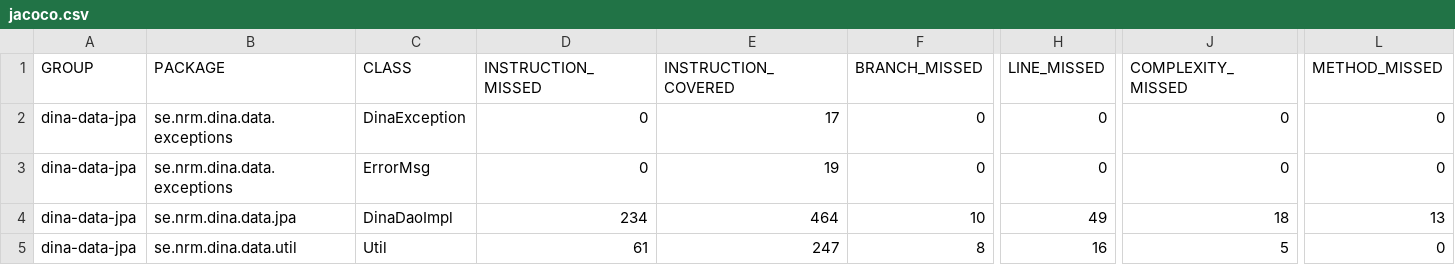
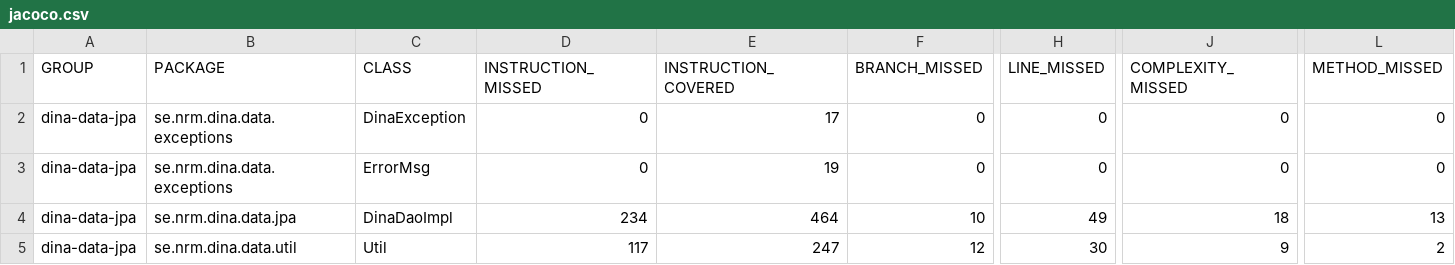
Before and after one commit to idali0226/dina-web, a CSV file: dina-data-jpa/target/site/jacoco/jacoco.csv, drawn as a sheet; only a part is shown, gaps mark what is left out; the diff names each change by its address in the sheet, - before the commit and + after, or states it on an @@ line.

```diff
--- a/dina-data-jpa/target/site/jacoco/jacoco.csv
+++ b/dina-data-jpa/target/site/jacoco/jacoco.csv
-D5 (INSTRUCTION_MISSED): 61
+D5 (INSTRUCTION_MISSED): 117
-F5 (BRANCH_MISSED): 8
+F5 (BRANCH_MISSED): 12
-H5 (LINE_MISSED): 16
+H5 (LINE_MISSED): 30
-J5 (COMPLEXITY_MISSED): 5
+J5 (COMPLEXITY_MISSED): 9
-L5 (METHOD_MISSED): 0
+L5 (METHOD_MISSED): 2
```
Also changed, not shown: 47 other files.
